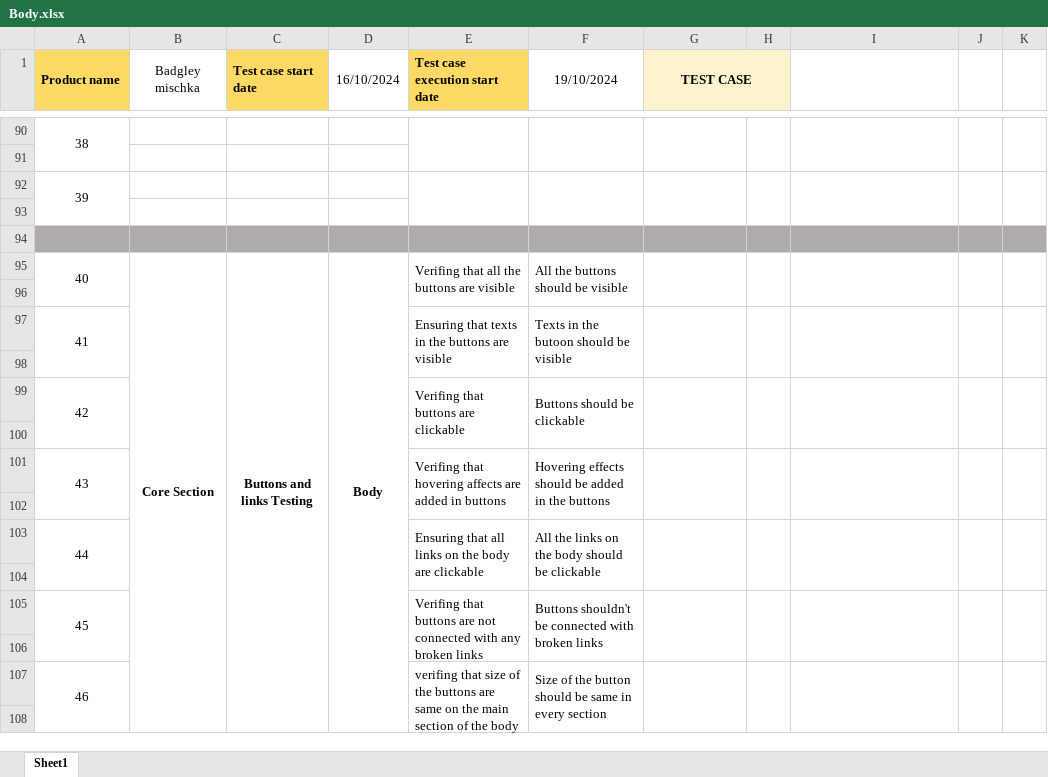
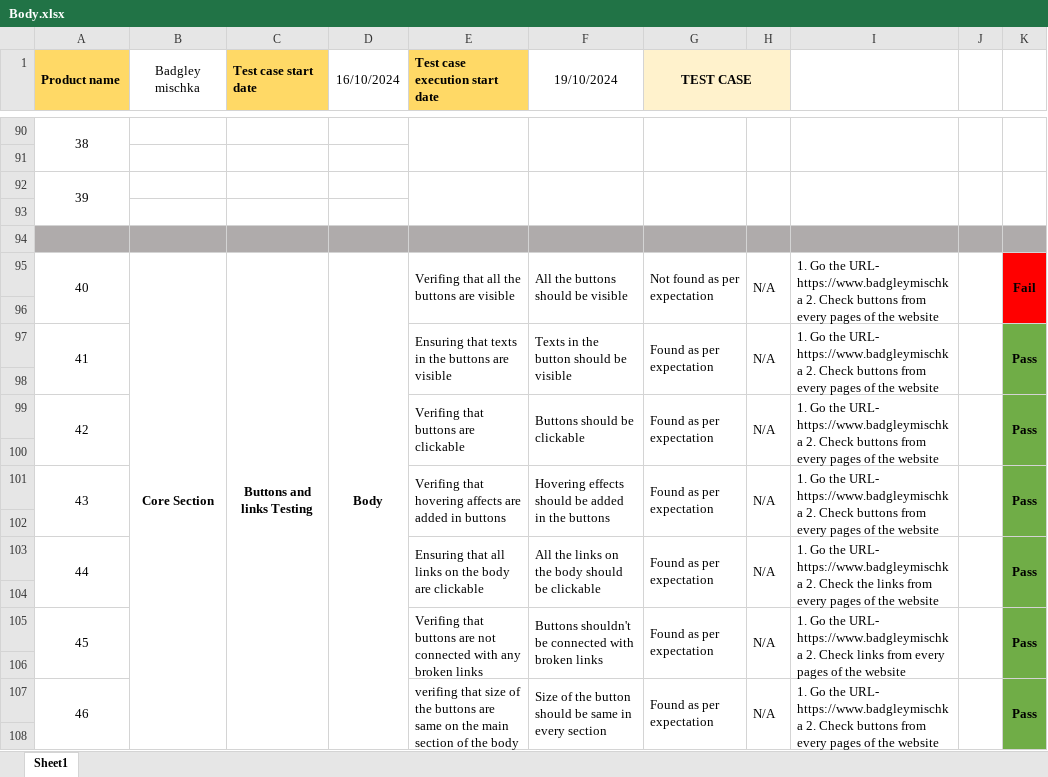
Before and after one commit to Rafiuzzaman59/Manual-Testing_Ecommerce-Project, an Excel workbook: Body.xlsx, sheet Sheet1, drawn as a sheet; only a part is shown, gaps mark what is left out; values as stored, in another font and other column widths than the file's, no borders; the diff covers the shown part only; the diff names each change by its address in the sheet, - before the commit and + after, or states it on an @@ line.

Commit message:
Completed

```diff
--- a/Body.xlsx (sheet Sheet1)
+++ b/Body.xlsx (sheet Sheet1)
-G95 (TEST CASE): (empty)
+G95 (TEST CASE): Not found as per expectation
-H95: (empty)
+H95: N/A
-I95: (empty)
+I95: 1. Go the URL- https://www.badgleymischka 2. Check buttons from every pages of the website
-K95: (empty)
+K95: Fail
-K95:K96 fill: none
+K95:K96 fill: #FF0000
-F97 (19/10/2024): Texts in the butoon should be visible
+F97 (19/10/2024): Texts in the button should be visible
-G97 (TEST CASE): (empty)
+G97 (TEST CASE): Found as per expectation
-H97: (empty)
+H97: N/A
-I97: (empty)
+I97: 1. Go the URL- https://www.badgleymischka 2. Check buttons from every pages of the website
-K97: (empty)
+K97: Pass
-K97:K108 fill: none
+K97:K108 fill: #70AD47
-G99 (TEST CASE): (empty)
+G99 (TEST CASE): Found as per expectation
-H99: (empty)
+H99: N/A
-I99: (empty)
+I99: 1. Go the URL- https://www.badgleymischka 2. Check buttons from every pages of the website
-K99: (empty)
+K99: Pass
-G101 (TEST CASE): (empty)
+G101 (TEST CASE): Found as per expectation
-H101: (empty)
+H101: N/A
-I101: (empty)
+I101: 1. Go the URL- https://www.badgleymischka 2. Check buttons from every pages of the website
-K101: (empty)
+K101: Pass
-G103 (TEST CASE): (empty)
+G103 (TEST CASE): Found as per expectation
-H103: (empty)
+H103: N/A
-I103: (empty)
+I103: 1. Go the URL- https://www.badgleymischka 2. Check the links from every pages of the website
-K103: (empty)
+K103: Pass
-G105 (TEST CASE): (empty)
+G105 (TEST CASE): Found as per expectation
-H105: (empty)
+H105: N/A
-I105: (empty)
+I105: 1. Go the URL- https://www.badgleymischka 2. Check links from every pages of the website
-K105: (empty)
+K105: Pass
-G107 (TEST CASE): (empty)
+G107 (TEST CASE): Found as per expectation
-H107: (empty)
+H107: N/A
-I107: (empty)
+I107: 1. Go the URL- https://www.badgleymischka 2. Check buttons from every pages of the website
-K107: (empty)
+K107: Pass
```
Also changed, not shown: 21 edited cells and cell formats elsewhere in this sheet.
